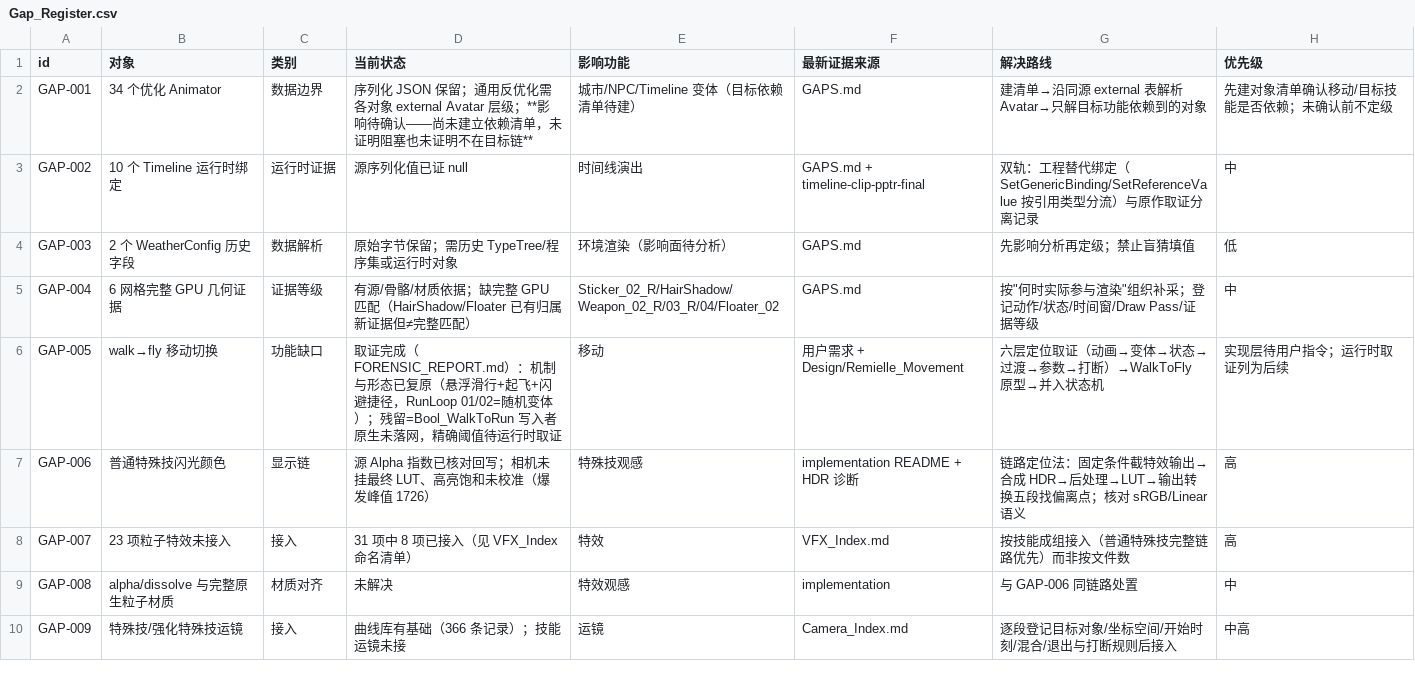
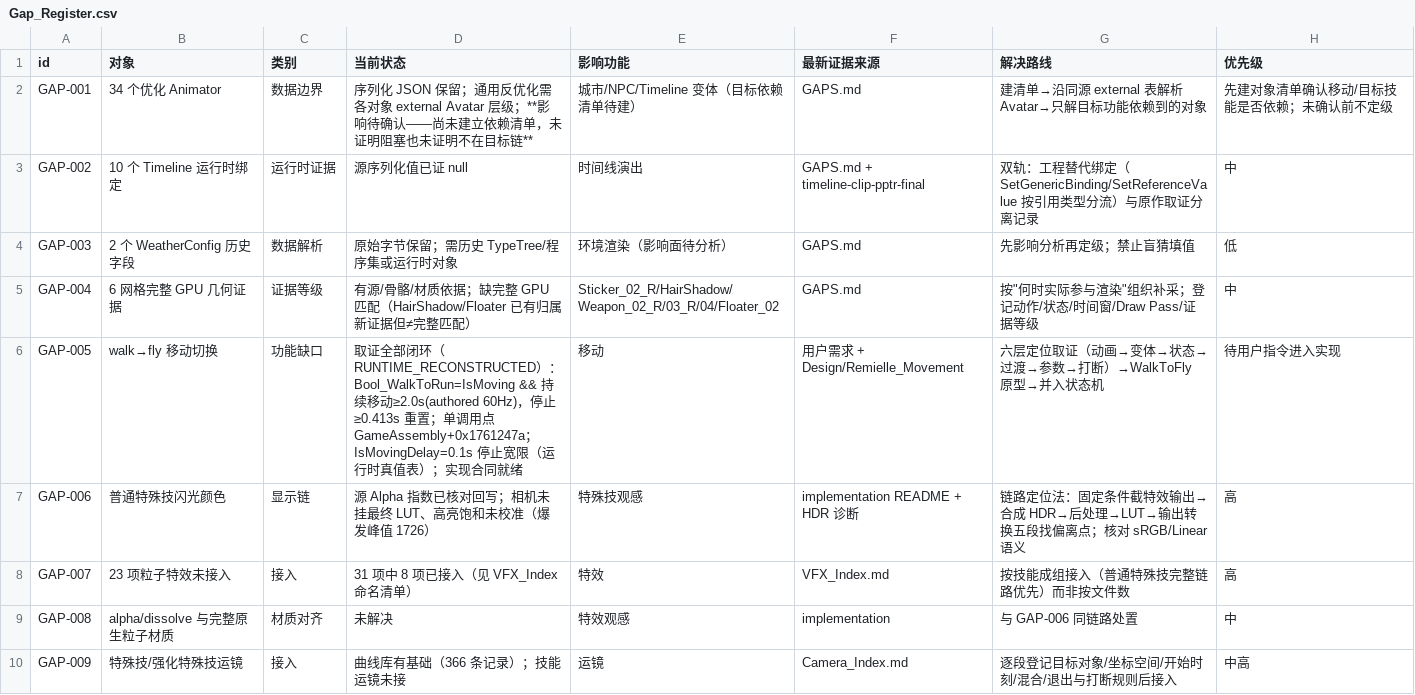
Before and after one commit to danielkongcau-del/RemiController, a CSV file: 00_ProjectHub/Inventory/Gap_Register.csv, drawn as a sheet; only a part is shown.

Commit message:
Walk→Run 触发条件闭环（RUNTIME_RECONSTRUCTED）：存量运行时日志(2.8GB,前人 AnimatorWriteObserver)提取 119 条 Bool_WalkToRun 写入——单调用点 GameAssembly+0x1761247a；阈值 2.0s（9 回合 Δt=2.026~2.081 stdev 18ms）；0.413s 停止重置；IsMovingDelay 真值表(0.1s 宽限)；跨角色比较 CSV；FINAL_TRIGGER_REPORT 十问十答

```diff
--- a/00_ProjectHub/Inventory/Gap_Register.csv
+++ b/00_ProjectHub/Inventory/Gap_Register.csv
@@ -5,3 +5,3 @@ GAP-003,2 个 WeatherConfig 历史字段,数据解析,原始字节保留；需
 GAP-004,6 网格完整 GPU 几何证据,证据等级,有源/骨骼/材质依据；缺完整 GPU 匹配（HairShadow/Floater 已有归属新证据但≠完整匹配）,Sticker_02_R/HairShadow/Weapon_02_R/03_R/04/Floater_02,GAPS.md,"按""何时实际参与渲染""组织补采；登记动作/状态/时间窗/Draw Pass/证据等级",中
-GAP-005,walk→fly 移动切换,功能缺口,取证完成（FORENSIC_REPORT.md）：机制与形态已复原（悬浮滑行+起飞+闪避捷径，RunLoop 01/02=随机变体）；残留=Bool_WalkToRun 写入者原生未落网，精确阈值待运行时取证,移动,用户需求 + Design/Remielle_Movement,六层定位取证（动画→变体→状态→过渡→参数→打断）→WalkToFly 原型→并入状态机,实现层待用户指令；运行时取证列为后续
+GAP-005,walk→fly 移动切换,功能缺口,取证全部闭环（RUNTIME_RECONSTRUCTED）：Bool_WalkToRun=IsMoving && 持续移动≥2.0s(authored 60Hz)，停止≥0.413s 重置；单调用点 GameAssembly+0x1761247a；IsMovingDelay=0.1s 停止宽限（运行时真值表）；实现合同就绪,移动,用户需求 + Design/Remielle_Movement,六层定位取证（动画→变体→状态→过渡→参数→打断）→WalkToFly 原型→并入状态机,待用户指令进入实现
 GAP-006,普通特殊技闪光颜色,显示链,源 Alpha 指数已核对回写；相机未挂最终 LUT、高亮饱和未校准（爆发峰值 1726）,特殊技观感,implementation README + HDR 诊断,链路定位法：固定条件截特效输出→合成 HDR→后处理→LUT→输出转换五段找偏离点；核对 sRGB/Linear 语义,高
```
Also changed, not shown: 5 other files.
